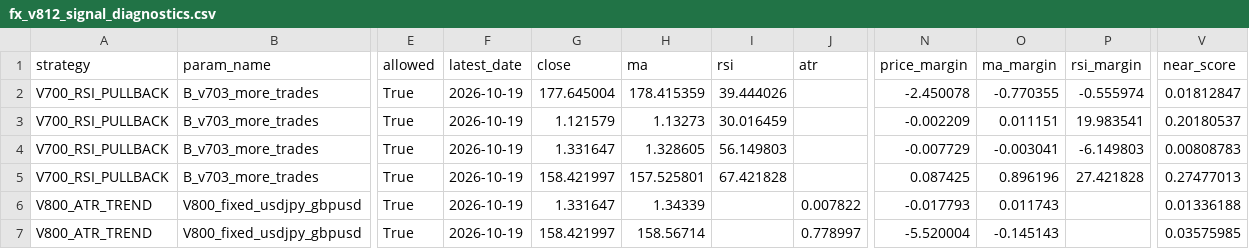
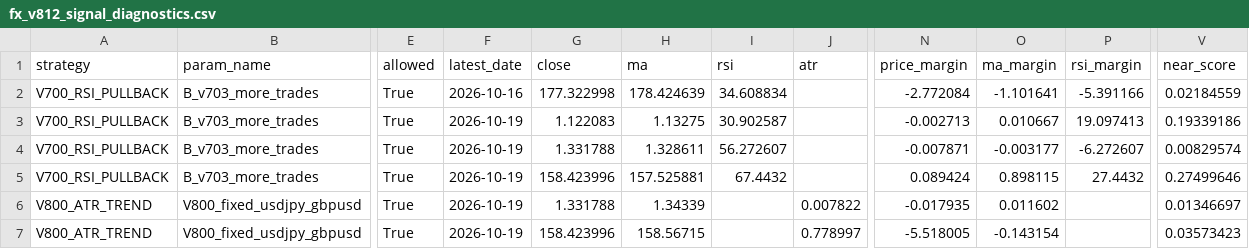
Before and after one commit to pengin01/Fx-Trade-System, a CSV file: fx_v812_signal_diagnostics.csv, drawn as a sheet; only a part is shown, gaps mark what is left out; the diff names each change by its address in the sheet, - before the commit and + after, or states it on an @@ line.

```diff
--- a/fx_v812_signal_diagnostics.csv
+++ b/fx_v812_signal_diagnostics.csv
-F2 (latest_date): 2026-10-19
+F2 (latest_date): 2026-10-16
-G2 (close): 177.645004
+G2 (close): 177.322998
-H2 (ma): 178.415359
+H2 (ma): 178.424639
-I2 (rsi): 39.444026
+I2 (rsi): 34.608834
-N2 (price_margin): -2.450078
+N2 (price_margin): -2.772084
-O2 (ma_margin): -0.770355
+O2 (ma_margin): -1.101641
-P2 (rsi_margin): -0.555974
+P2 (rsi_margin): -5.391166
-V2 (near_score): 0.01812847
+V2 (near_score): 0.02184559
-G3 (close): 1.121579
+G3 (close): 1.122083
-H3 (ma): 1.13273
+H3 (ma): 1.13275
-I3 (rsi): 30.016459
+I3 (rsi): 30.902587
-N3 (price_margin): -0.002209
+N3 (price_margin): -0.002713
-O3 (ma_margin): 0.011151
+O3 (ma_margin): 0.010667
-P3 (rsi_margin): 19.983541
+P3 (rsi_margin): 19.097413
-V3 (near_score): 0.20180537
+V3 (near_score): 0.19339186
-G4 (close): 1.331647
+G4 (close): 1.331788
-H4 (ma): 1.328605
+H4 (ma): 1.328611
-I4 (rsi): 56.149803
+I4 (rsi): 56.272607
-N4 (price_margin): -0.007729
+N4 (price_margin): -0.007871
-O4 (ma_margin): -0.003041
+O4 (ma_margin): -0.003177
-P4 (rsi_margin): -6.149803
+P4 (rsi_margin): -6.272607
-V4 (near_score): 0.00808783
+V4 (near_score): 0.00829574
-G5 (close): 158.421997
+G5 (close): 158.423996
-H5 (ma): 157.525801
+H5 (ma): 157.525881
-I5 (rsi): 67.421828
+I5 (rsi): 67.4432
-N5 (price_margin): 0.087425
+N5 (price_margin): 0.089424
-O5 (ma_margin): 0.896196
+O5 (ma_margin): 0.898115
-P5 (rsi_margin): 27.421828
+P5 (rsi_margin): 27.4432
-V5 (near_score): 0.27477013
+V5 (near_score): 0.27499646
-G6 (close): 1.331647
+G6 (close): 1.331788
-N6 (price_margin): -0.017793
+N6 (price_margin): -0.017935
-O6 (ma_margin): 0.011743
+O6 (ma_margin): 0.011602
-V6 (near_score): 0.01336188
+V6 (near_score): 0.01346697
-G7 (close): 158.421997
+G7 (close): 158.423996
-H7 (ma): 158.56714
+H7 (ma): 158.56715
-N7 (price_margin): -5.520004
+N7 (price_margin): -5.518005
-O7 (ma_margin): -0.145143
+O7 (ma_margin): -0.143154
-V7 (near_score): 0.03575985
+V7 (near_score): 0.03573423
```
Also changed, not shown: fx_v811_equity.csv, 3 other files.
